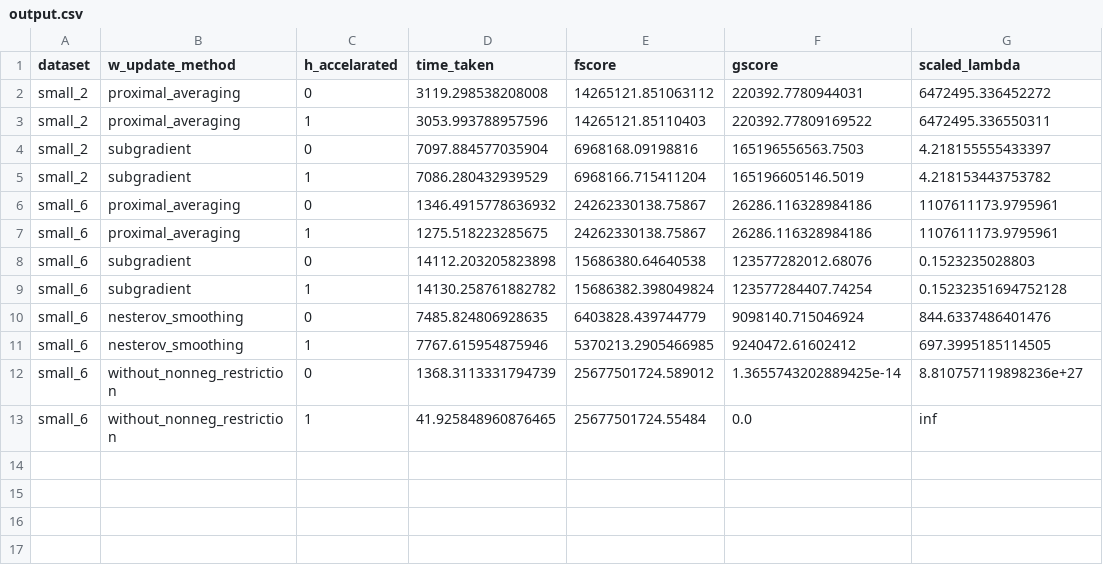
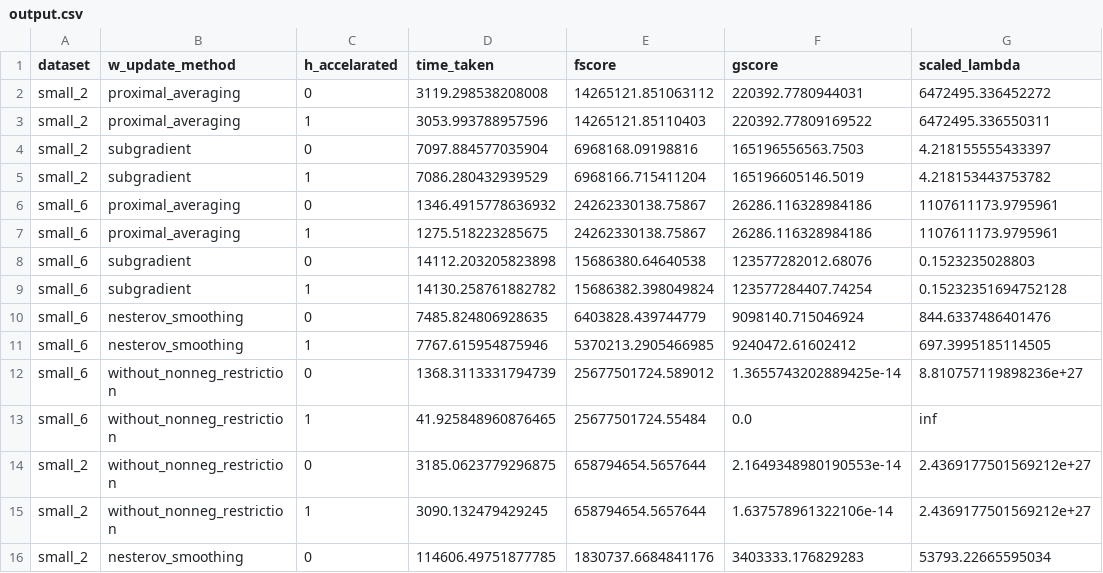
Before and after one commit to waqasbinhamed/sonnmf, a CSV file: experimental/saved_models/multiple_models/output.csv, drawn as a sheet.

Commit message:
added more results for multiple models

```diff
--- a/experimental/saved_models/multiple_models/output.csv
+++ b/experimental/saved_models/multiple_models/output.csv
@@ -13 +13,4 @@ small_6,without_nonneg_restriction,0,1368.3113331794739,25677501724.589012,1.365
 small_6,without_nonneg_restriction,1,41.925848960876465,25677501724.55484,0.0,inf
+small_2,without_nonneg_restriction,0,3185.0623779296875,658794654.5657644,2.1649348980190553e-14,2.4369177501569212e+27
+small_2,without_nonneg_restriction,1,3090.132479429245,658794654.5657644,1.637578961322106e-14,2.4369177501569212e+27
+small_2,nesterov_smoothing,0,114606.49751877785,1830737.6684841176,3403333.176829283,53793.22665595034
```
Also changed, not shown: 3 other files.
